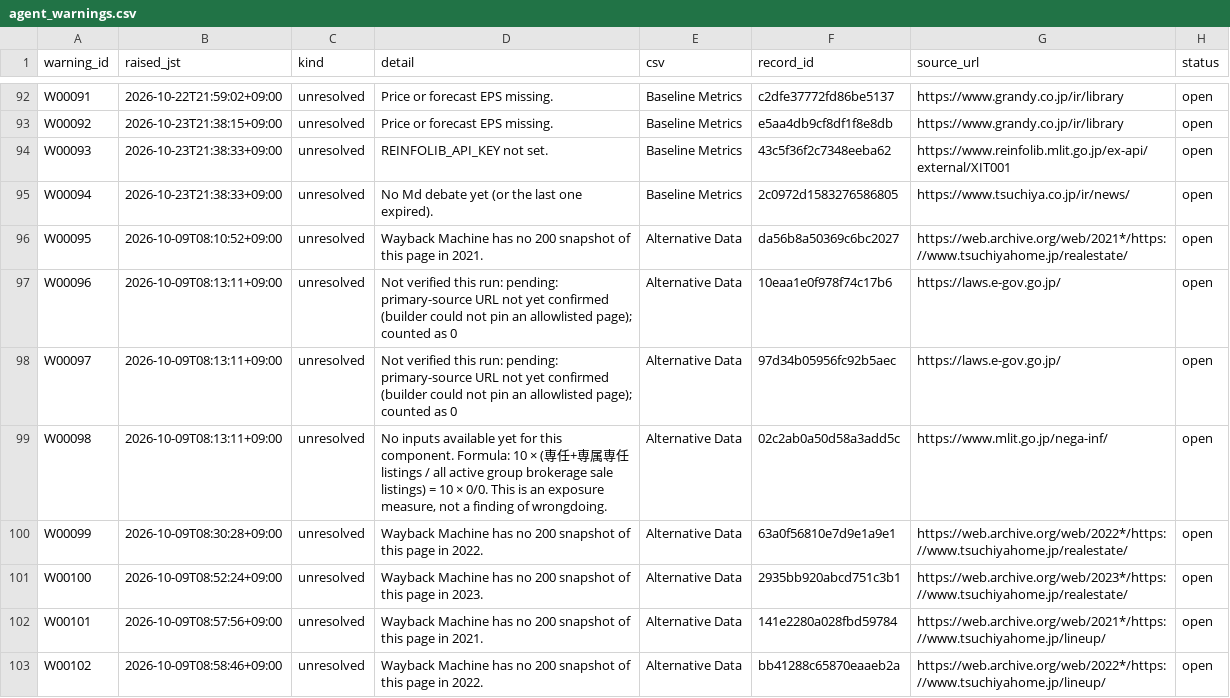
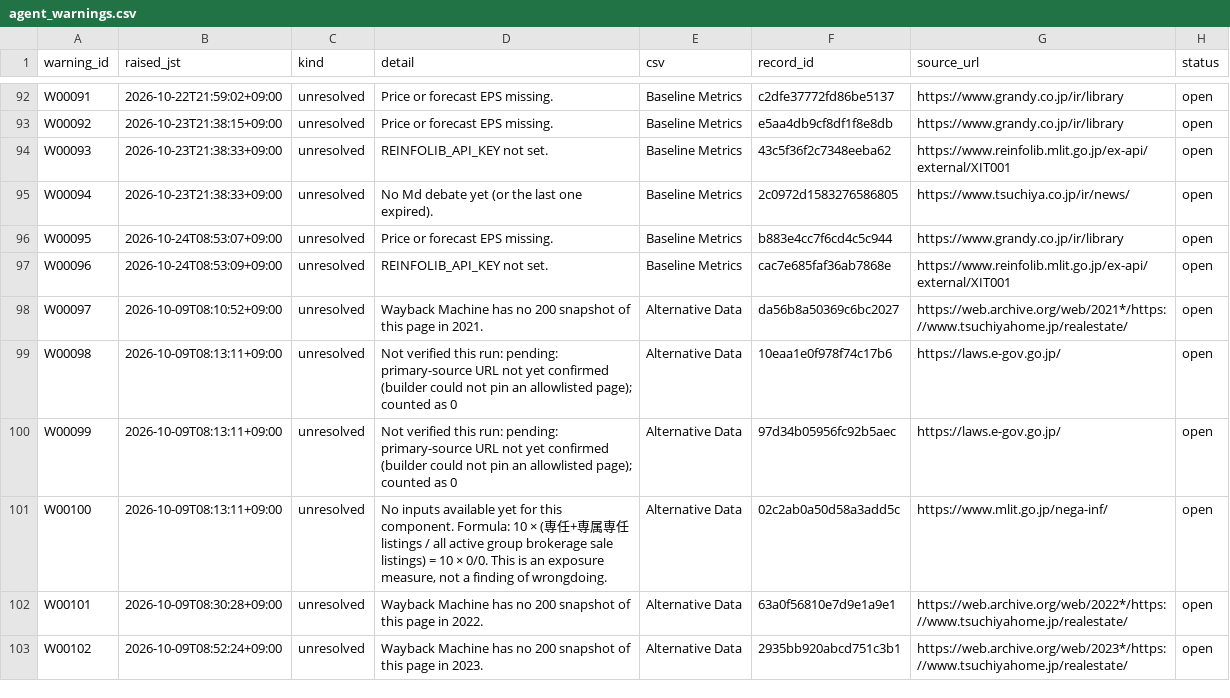
Before and after one commit to renishly/tsuchiya_holdings, a CSV file: v2/app/state/agent_warnings.csv, drawn as a sheet; only a part is shown, gaps mark what is left out; the diff covers the shown part only.

```diff
--- a/v2/app/state/agent_warnings.csv
+++ b/v2/app/state/agent_warnings.csv
@@ -95,9 +95,9 @@ W00093,2026-10-23T21:38:33+09:00,unresolved,REINFOLIB_API_KEY not set.,Baseline
 W00094,2026-10-23T21:38:33+09:00,unresolved,No Md debate yet (or the last one expired).,Baseline Metrics,2c0972d1583276586805,https://www.tsuchiya.co.jp/ir/news/,open
-W00095,2026-10-09T08:10:52+09:00,unresolved,Wayback Machine has no 200 snapshot of this page in 2021.,Alternative Data,da56b8a50369c6bc2027,https://web.archive.org/web/2021*/https://www.tsuchiyahome.jp/realestate/,open
-W00096,2026-10-09T08:13:11+09:00,unresolved,Not verified this run: pending: primary-source URL not yet confirmed (builder could not pin an allowlisted page); counted as 0,Alternative Data,10eaa1e0f978f74c17b6,https://laws.e-gov.go.jp/,open
-W00097,2026-10-09T08:13:11+09:00,unresolved,Not verified this run: pending: primary-source URL not yet confirmed (builder could not pin an allowlisted page); counted as 0,Alternative Data,97d34b05956fc92b5aec,https://laws.e-gov.go.jp/,open
-W00098,2026-10-09T08:13:11+09:00,unresolved,"No inputs available yet for this component. Formula: 10 × (専任+専属専任 listings / all active group brokerage sale listings) = 10 × 0/0. This is an exposure measure, not a finding of wrongdoing.",Alternative Data,02c2ab0a50d58a3add5c,https://www.mlit.go.jp/nega-inf/,open
-W00099,2026-10-09T08:30:28+09:00,unresolved,Wayback Machine has no 200 snapshot of this page in 2022.,Alternative Data,63a0f56810e7d9e1a9e1,https://web.archive.org/web/2022*/https://www.tsuchiyahome.jp/realestate/,open
-W00100,2026-10-09T08:52:24+09:00,unresolved,Wayback Machine has no 200 snapshot of this page in 2023.,Alternative Data,2935bb920abcd751c3b1,https://web.archive.org/web/2023*/https://www.tsuchiyahome.jp/realestate/,open
-W00101,2026-10-09T08:57:56+09:00,unresolved,Wayback Machine has no 200 snapshot of this page in 2021.,Alternative Data,141e2280a028fbd59784,https://web.archive.org/web/2021*/https://www.tsuchiyahome.jp/lineup/,open
-W00102,2026-10-09T08:58:46+09:00,unresolved,Wayback Machine has no 200 snapshot of this page in 2022.,Alternative Data,bb41288c65870eaaeb2a,https://web.archive.org/web/2022*/https://www.tsuchiyahome.jp/lineup/,open
+W00095,2026-10-24T08:53:07+09:00,unresolved,Price or forecast EPS missing.,Baseline Metrics,b883e4cc7f6cd4c5c944,https://www.grandy.co.jp/ir/library,open
+W00096,2026-10-24T08:53:09+09:00,unresolved,REINFOLIB_API_KEY not set.,Baseline Metrics,cac7e685faf36ab7868e,https://www.reinfolib.mlit.go.jp/ex-api/external/XIT001,open
+W00097,2026-10-09T08:10:52+09:00,unresolved,Wayback Machine has no 200 snapshot of this page in 2021.,Alternative Data,da56b8a50369c6bc2027,https://web.archive.org/web/2021*/https://www.tsuchiyahome.jp/realestate/,open
+W00098,2026-10-09T08:13:11+09:00,unresolved,Not verified this run: pending: primary-source URL not yet confirmed (builder could not pin an allowlisted page); counted as 0,Alternative Data,10eaa1e0f978f74c17b6,https://laws.e-gov.go.jp/,open
+W00099,2026-10-09T08:13:11+09:00,unresolved,Not verified this run: pending: primary-source URL not yet confirmed (builder could not pin an allowlisted page); counted as 0,Alternative Data,97d34b05956fc92b5aec,https://laws.e-gov.go.jp/,open
+W00100,2026-10-09T08:13:11+09:00,unresolved,"No inputs available yet for this component. Formula: 10 × (専任+専属専任 listings / all active group brokerage sale listings) = 10 × 0/0. This is an exposure measure, not a finding of wrongdoing.",Alternative Data,02c2ab0a50d58a3add5c,https://www.mlit.go.jp/nega-inf/,open
+W00101,2026-10-09T08:30:28+09:00,unresolved,Wayback Machine has no 200 snapshot of this page in 2022.,Alternative Data,63a0f56810e7d9e1a9e1,https://web.archive.org/web/2022*/https://www.tsuchiyahome.jp/realestate/,open
+W00102,2026-10-09T08:52:24+09:00,unresolved,Wayback Machine has no 200 snapshot of this page in 2023.,Alternative Data,2935bb920abcd751c3b1,https://web.archive.org/web/2023*/https://www.tsuchiyahome.jp/realestate/,open
```
Also changed, not shown: 2 added rows and 24 edited cells elsewhere in this file, v2/app/logs/debug_runs.csv, 14 other files.
